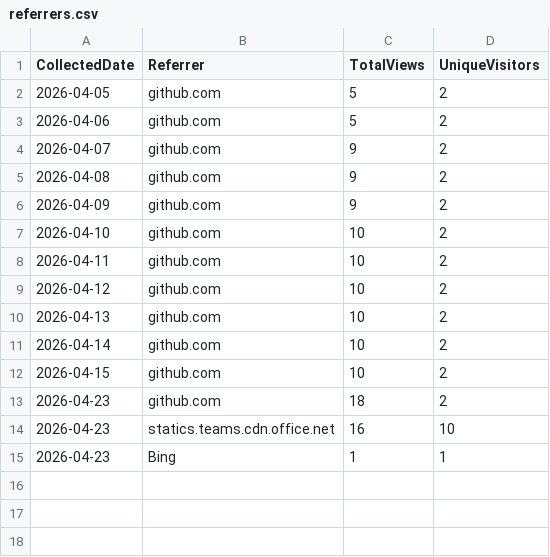
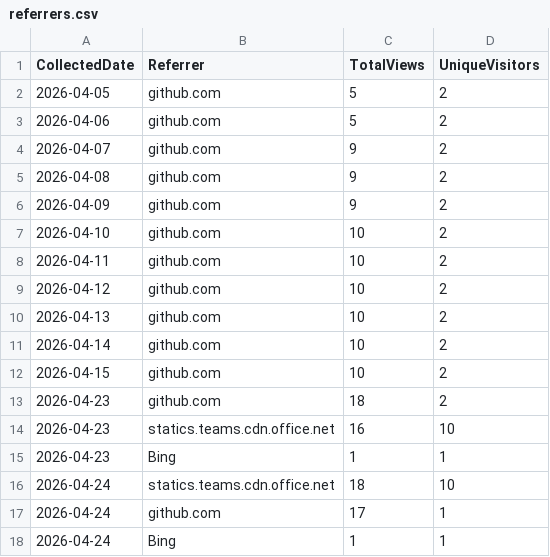
Before and after one commit to ZacharyLuz/Get-AzAIModelAvailability, a CSV file: data/referrers.csv, drawn as a sheet; the diff names each change by its address in the sheet, - before the commit and + after, or states it on an @@ line.

```diff
--- a/data/referrers.csv
+++ b/data/referrers.csv
+row 16: 2026-04-24 | statics.teams.cdn.office.net | 18 | 10
+row 17: 2026-04-24 | github.com | 17 | 1
+row 18: 2026-04-24 | Bing | 1 | 1
```
Also changed, not shown: data/paths.csv, data/release-downloads.csv, 3 other files.
